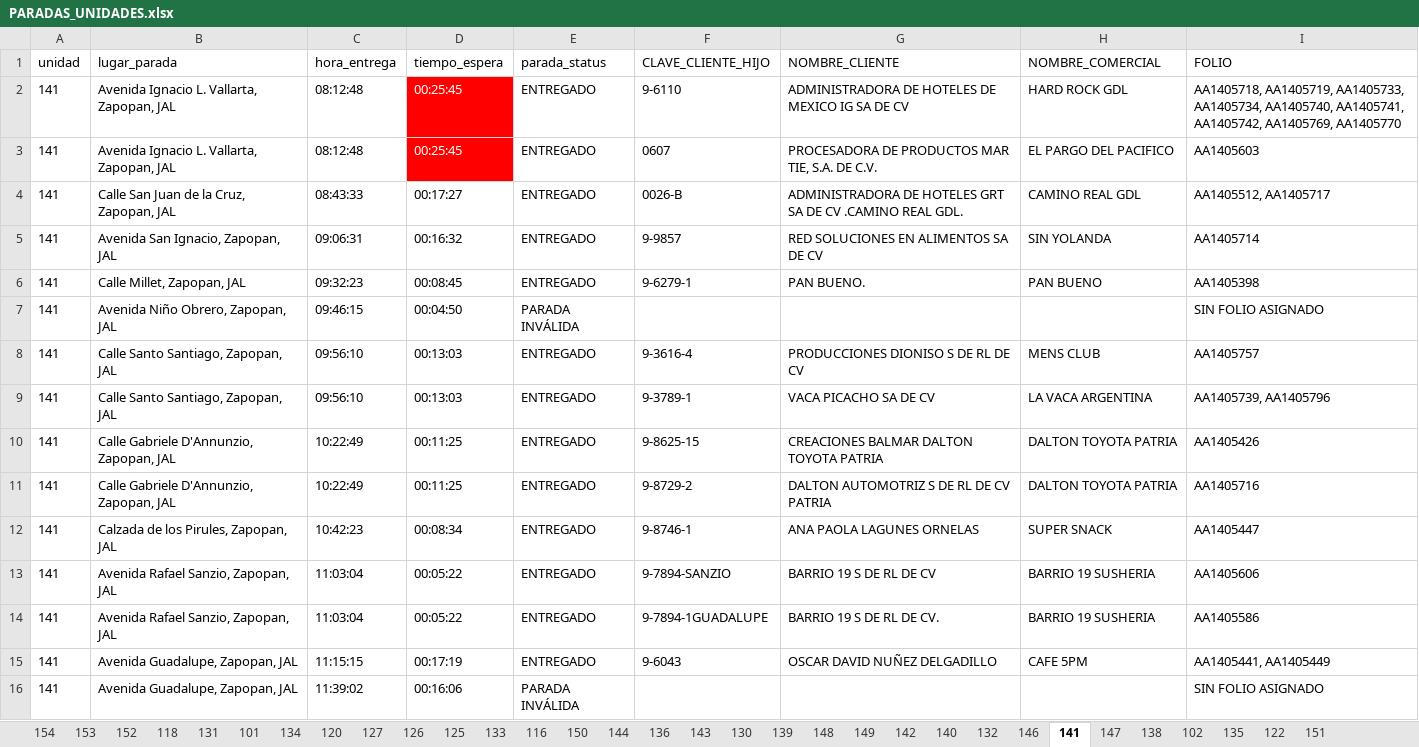
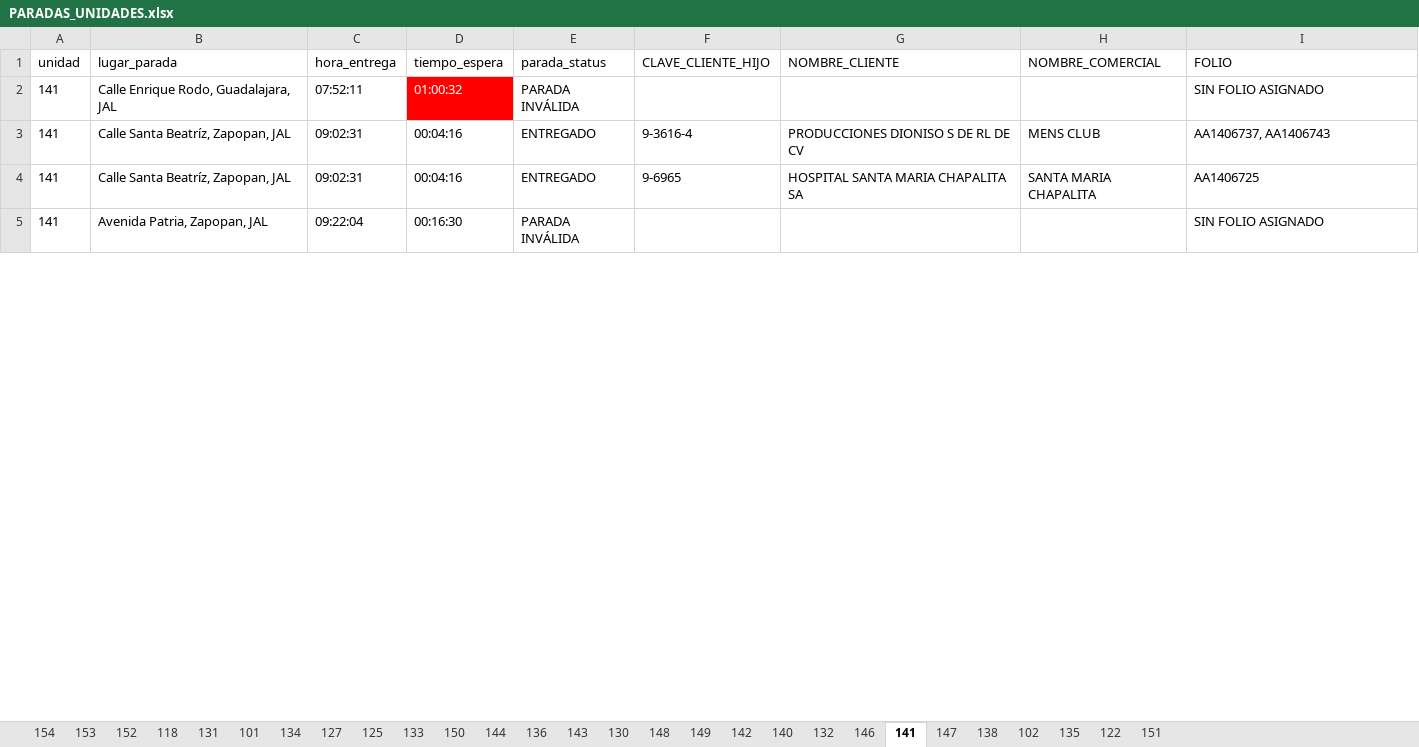
Before and after one commit to DesarrolloPFR/INTEGRACION_REPARTO, an Excel workbook: data/PARADAS_UNIDADES.xlsx, sheet 141, drawn as a sheet; only a part is shown; values as stored, in another font and other column widths than the file's, no borders; table styles not drawn; removed rows and columns are numbered as before the commit, all else as after; the diff covers the shown part only; the diff names each change by its address in the sheet, - before the commit and + after, or states it on an @@ line.

```diff
--- a/data/PARADAS_UNIDADES.xlsx (sheet 141)
+++ b/data/PARADAS_UNIDADES.xlsx (sheet 141)
-sheet tab: 120
-sheet tab: 126
-sheet tab: 116
-sheet tab: 139
-row 2: 141 | Avenida Ignacio L. Vallarta, Zapopan, JAL | 08:12:48 | 00:25:45 | ENTREGADO | 9-6110 | ADMINISTRADORA DE HOTELES DE MEXICO IG SA DE CV | HARD ROCK GDL | AA1405718, AA1405719, AA1405733, AA1405734, AA1405740, AA1405741, AA1405742, AA1405769, AA1405770
-row 3: 141 | Avenida Ignacio L. Vallarta, Zapopan, JAL | 08:12:48 | 00:25:45 | ENTREGADO | 0607 | PROCESADORA DE PRODUCTOS MAR TIE, S.A. DE C.V. | EL PARGO DEL PACIFICO | AA1405603
-row 4: 141 | Calle San Juan de la Cruz, Zapopan, JAL | 08:43:33 | 00:17:27 | ENTREGADO | 0026-B | ADMINISTRADORA DE HOTELES GRT SA DE CV .CAMINO REAL GDL. | CAMINO REAL GDL | AA1405512, AA1405717
-row 5: 141 | Avenida San Ignacio, Zapopan, JAL | 09:06:31 | 00:16:32 | ENTREGADO | 9-9857 | RED SOLUCIONES EN ALIMENTOS SA DE CV | SIN YOLANDA | AA1405714
-row 6: 141 | Calle Millet, Zapopan, JAL | 09:32:23 | 00:08:45 | ENTREGADO | 9-6279-1 | PAN BUENO. | PAN BUENO | AA1405398
-B2 (lugar_parada): Avenida Niño Obrero, Zapopan, JAL
+B2 (lugar_parada): Calle Enrique Rodo, Guadalajara, JAL
-C2 (hora_entrega): 09:46:15
+C2 (hora_entrega): 07:52:11
-D2 (tiempo_espera): 00:04:50
+D2 (tiempo_espera): 01:00:32
@@ D2 fill: none → #FF0000, text colour: black → #FFFFFF @@
-B3 (lugar_parada): Calle Santo Santiago, Zapopan, JAL
+B3 (lugar_parada): Calle Santa Beatríz, Zapopan, JAL
-C3 (hora_entrega): 09:56:10
+C3 (hora_entrega): 09:02:31
-D3 (tiempo_espera): 00:13:03
+D3 (tiempo_espera): 00:04:16
-I3 (FOLIO): AA1405757
+I3 (FOLIO): AA1406737, AA1406743
-row 9: 141 | Calle Santo Santiago, Zapopan, JAL | 09:56:10 | 00:13:03 | ENTREGADO | 9-3789-1 | VACA PICACHO SA DE CV | LA VACA ARGENTINA | AA1405739, AA1405796
-B4 (lugar_parada): Calle Gabriele D'Annunzio, Zapopan, JAL
+B4 (lugar_parada): Calle Santa Beatríz, Zapopan, JAL
-C4 (hora_entrega): 10:22:49
+C4 (hora_entrega): 09:02:31
-D4 (tiempo_espera): 00:11:25
+D4 (tiempo_espera): 00:04:16
-F4 (CLAVE_CLIENTE_HIJO): 9-8625-15
+F4 (CLAVE_CLIENTE_HIJO): 9-6965
-G4 (NOMBRE_CLIENTE): CREACIONES BALMAR DALTON TOYOTA PATRIA
+G4 (NOMBRE_CLIENTE): HOSPITAL SANTA MARIA CHAPALITA SA
-H4 (NOMBRE_COMERCIAL): DALTON TOYOTA PATRIA
+H4 (NOMBRE_COMERCIAL): SANTA MARIA CHAPALITA
-I4 (FOLIO): AA1405426
+I4 (FOLIO): AA1406725
-row 11: 141 | Calle Gabriele D'Annunzio, Zapopan, JAL | 10:22:49 | 00:11:25 | ENTREGADO | 9-8729-2 | DALTON AUTOMOTRIZ S DE RL DE CV PATRIA | DALTON TOYOTA PATRIA | AA1405716
-row 12: 141 | Calzada de los Pirules, Zapopan, JAL | 10:42:23 | 00:08:34 | ENTREGADO | 9-8746-1 | ANA PAOLA LAGUNES ORNELAS | SUPER SNACK | AA1405447
-row 13: 141 | Avenida Rafael Sanzio, Zapopan, JAL | 11:03:04 | 00:05:22 | ENTREGADO | 9-7894-SANZIO | BARRIO 19 S DE RL DE CV | BARRIO 19 SUSHERIA | AA1405606
-row 14: 141 | Avenida Rafael Sanzio, Zapopan, JAL | 11:03:04 | 00:05:22 | ENTREGADO | 9-7894-1GUADALUPE | BARRIO 19 S DE RL DE CV. | BARRIO 19 SUSHERIA | AA1405586
-row 15: 141 | Avenida Guadalupe, Zapopan, JAL | 11:15:15 | 00:17:19 | ENTREGADO | 9-6043 | OSCAR DAVID NUÑEZ DELGADILLO | CAFE 5PM | AA1405441, AA1405449
-B5 (lugar_parada): Avenida Guadalupe, Zapopan, JAL
+B5 (lugar_parada): Avenida Patria, Zapopan, JAL
-C5 (hora_entrega): 11:39:02
+C5 (hora_entrega): 09:22:04
-D5 (tiempo_espera): 00:16:06
+D5 (tiempo_espera): 00:16:30
```
Also changed, not shown: 9 added rows, 13 edited cells and cell formats elsewhere in this sheet, sheet 144, sheet 133, sheet 147, sheet 150, sheet 143, sheet 131, 21 more sheets, data/PARADAS_UNIDADES_COORD.xlsx, data/eventos_diario.xlsx.
